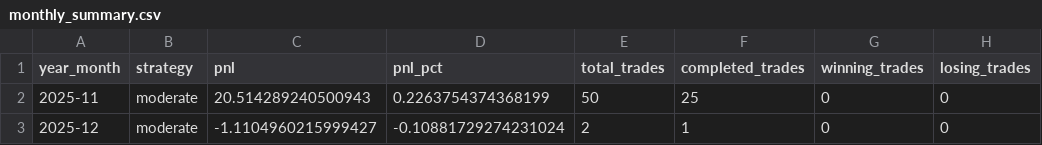
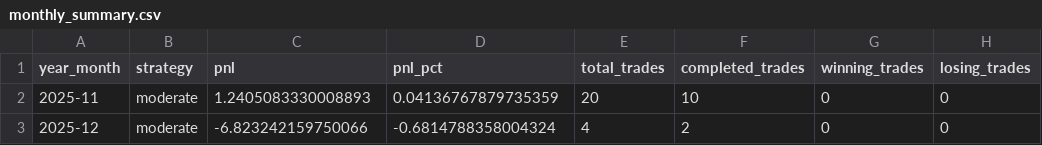
Before and after one commit to ViviBeatJT/vivi-llm-trader, a CSV file: bulk_backtest_results/monthly_summary.csv, drawn as a sheet; only a part is shown; the diff names each change by its address in the sheet, - before the commit and + after, or states it on an @@ line.

```diff
--- a/bulk_backtest_results/monthly_summary.csv
+++ b/bulk_backtest_results/monthly_summary.csv
-C2 (pnl): 20.514289240500943
+C2 (pnl): 1.2405083330008893
-D2 (pnl_pct): 0.2263754374368199
+D2 (pnl_pct): 0.04136767879735359
-E2 (total_trades): 50
+E2 (total_trades): 20
-F2 (completed_trades): 25
+F2 (completed_trades): 10
-C3 (pnl): -1.1104960215999427
+C3 (pnl): -6.823242159750066
-D3 (pnl_pct): -0.10881729274231024
+D3 (pnl_pct): -0.6814788358004324
-E3 (total_trades): 2
+E3 (total_trades): 4
-F3 (completed_trades): 1
+F3 (completed_trades): 2
```
Also changed, not shown: bulk_backtest_results/daily_results.csv, bulk_backtest_results/daily_summary.csv, 6 other files.
